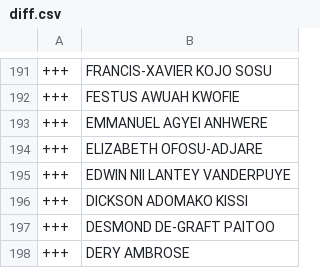
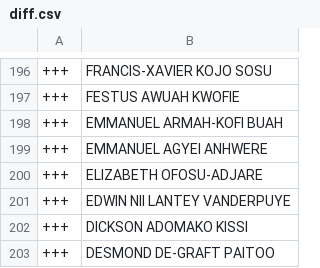
Before and after one commit to every-politician-scrapers/ghana-parliament, a CSV file: data/diff.csv, drawn as a sheet; only a part is shown, gaps mark what is left out; the shorter side is filled out with more unchanged rows; the diff covers the shown part only.

```diff
--- a/data/diff.csv
+++ b/data/diff.csv
@@ -192,2 +197,3 @@
 +++,FESTUS AWUAH KWOFIE
++++,EMMANUEL ARMAH-KOFI BUAH
 +++,EMMANUEL AGYEI ANHWERE
```
Also changed, not shown: 5 added rows elsewhere in this file, data/official.csv.
